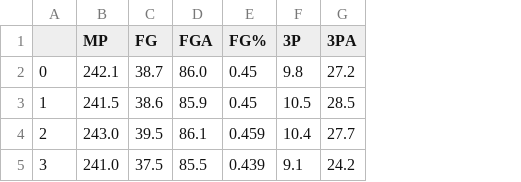
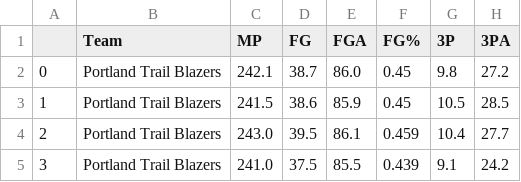
Before and after one commit to if1015-datascience-ufpe/2017-2-projeto-crp3-bvcl-plal, a CSV file: team_stats/Portland_Trail_Blazers_stats_2014_to_2018.csv, drawn as a sheet; only a part is shown; the diff names each change by its address in the sheet, - before the commit and + after, or states it on an @@ line.

Commit message:
updates data

```diff
--- a/team_stats/Portland_Trail_Blazers_stats_2014_to_2018.csv
+++ b/team_stats/Portland_Trail_Blazers_stats_2014_to_2018.csv
+column B (Team), rows 2-5: all Portland Trail Blazers
```
Also changed, not shown: team_stats/Golden_State_Warriors_stats_2014_to_2018.csv, team_stats/Los_Angeles_Clippers_stats_2014_to_2018.csv, 28 other files.
